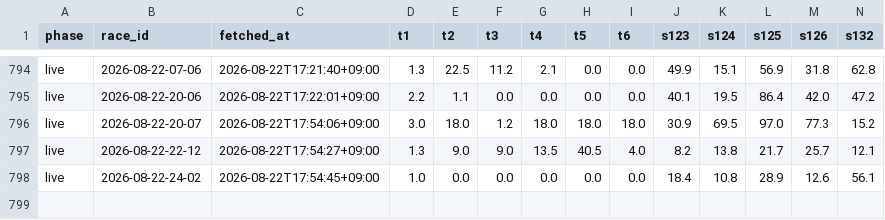
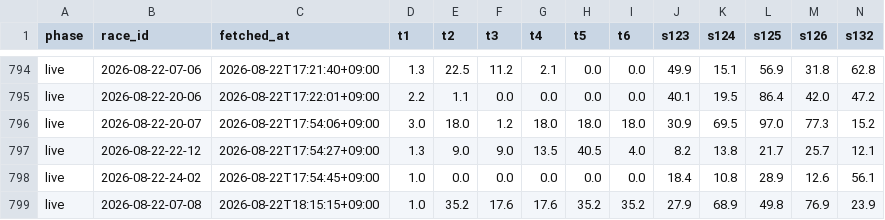
Before and after one commit to denden56-cloud/boatrace-papertrade, a CSV file: state/odds/2026-08.csv, drawn as a sheet; only a part is shown, gaps mark what is left out; rows hold the shown columns only; the diff names each change by its address in the sheet, - before the commit and + after, or states it on an @@ line.

```diff
--- a/state/odds/2026-08.csv
+++ b/state/odds/2026-08.csv
+row 799: live | 2026-08-22-07-08 | 2026-08-22T18:15:15+09:00 | 1.0 | 35.2 | 17.6 | 17.6 | 35.2 | 35.2 | 27.9 | 68.9 | 49.8 | 76.9 | 23.9
```
Also changed, not shown: state/beforeinfo.csv, state/checked.csv, 1 other file.
